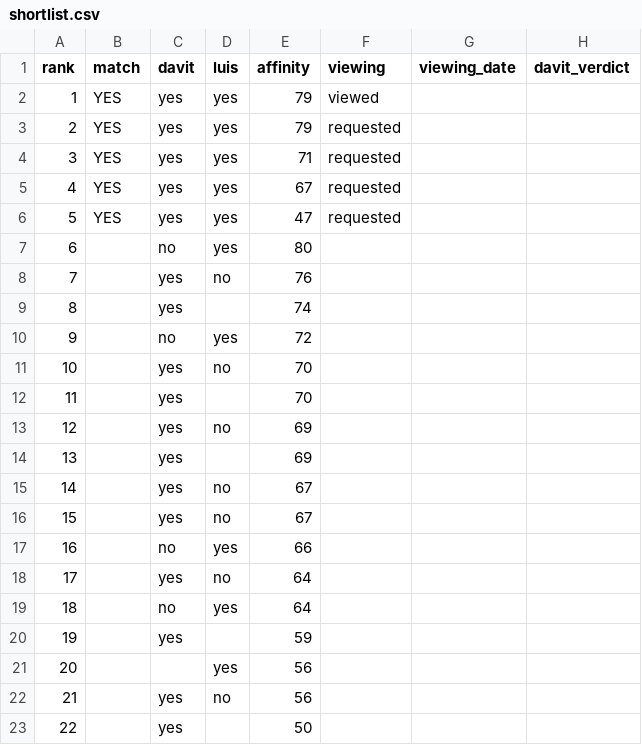
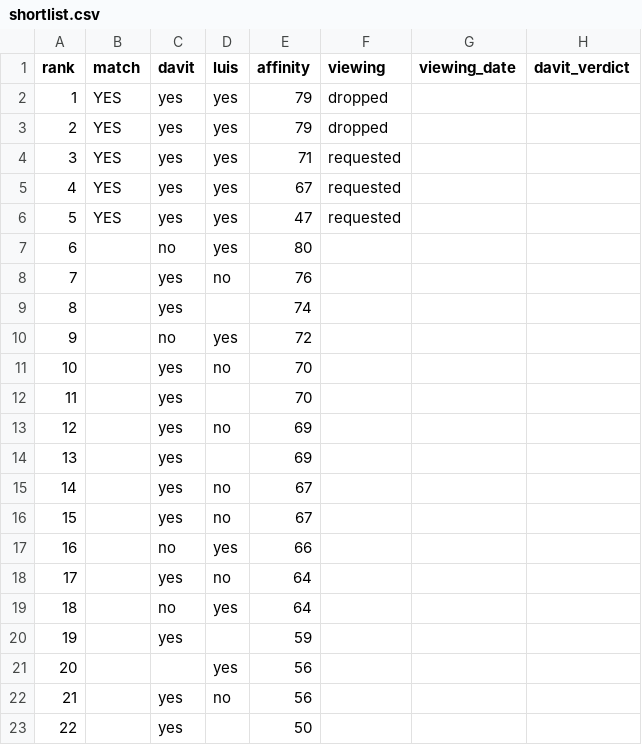
Before and after one commit to f54cg22yp7-maker/real_estate_amsterdam, a CSV file: docs/shortlist.csv, drawn as a sheet; only a part is shown; the diff names each change by its address in the sheet, - before the commit and + after, or states it on an @@ line.

```diff
--- a/docs/shortlist.csv
+++ b/docs/shortlist.csv
-F2 (viewing): viewed
+F2 (viewing): dropped
-F3 (viewing): requested
+F3 (viewing): dropped
```
